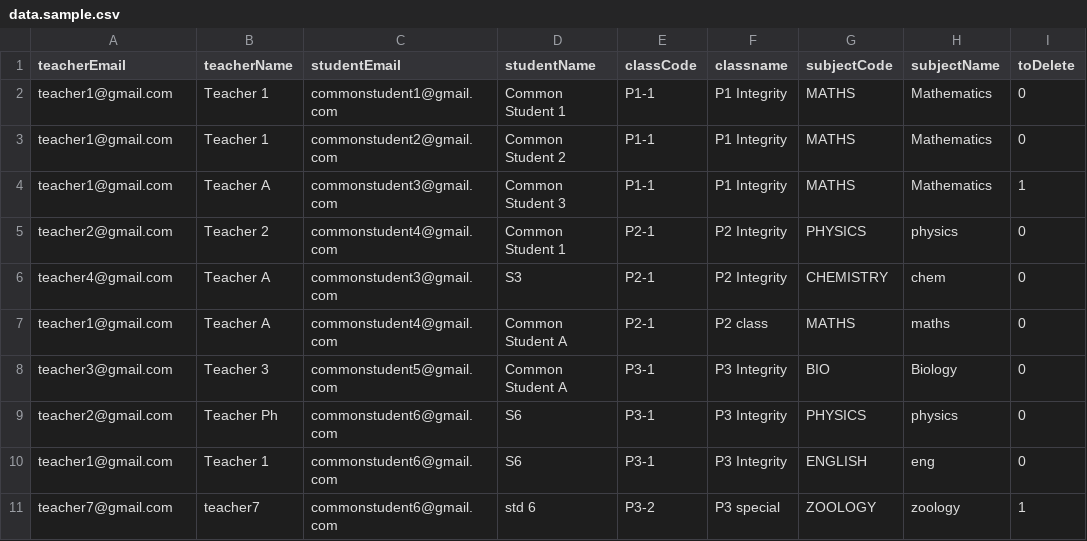
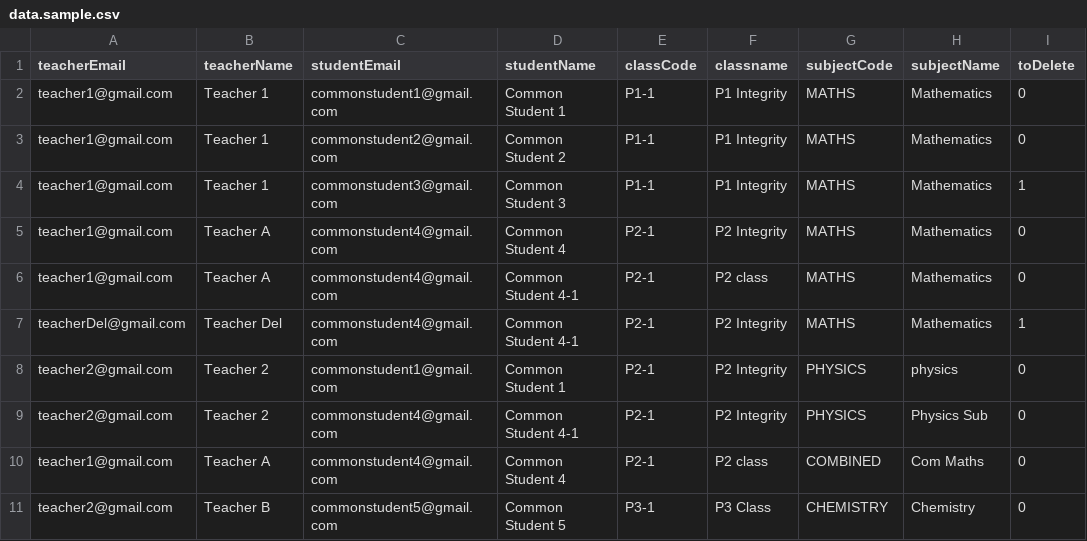
Before and after one commit to AchiniP/admin-api, a CSV file: data.sample.csv, drawn as a sheet.

Commit message:
feat(api-impl): changed sample csv to cover more tests

```diff
--- a/data.sample.csv
+++ b/data.sample.csv
@@ -3,9 +3,9 @@ teacher1@gmail.com,Teacher 1,commonstudent1@gmail.com,Common Student 1,P1-1,P1 I
 teacher1@gmail.com,Teacher 1,commonstudent2@gmail.com,Common Student 2,P1-1,P1 Integrity,MATHS,Mathematics,0
-teacher1@gmail.com,Teacher A,commonstudent3@gmail.com,Common Student 3,P1-1,P1 Integrity,MATHS,Mathematics,1
-teacher2@gmail.com,Teacher 2,commonstudent4@gmail.com,Common Student 1,P2-1,P2 Integrity,PHYSICS,physics,0
-teacher4@gmail.com,Teacher A,commonstudent3@gmail.com,S3,P2-1,P2 Integrity,CHEMISTRY,chem,0
-teacher1@gmail.com,Teacher A,commonstudent4@gmail.com,Common Student A,P2-1,P2 class,MATHS,maths,0
-teacher3@gmail.com,Teacher 3,commonstudent5@gmail.com,Common Student A,P3-1,P3 Integrity,BIO,Biology,0
-teacher2@gmail.com,Teacher Ph,commonstudent6@gmail.com,S6,P3-1,P3 Integrity,PHYSICS,physics,0
-teacher1@gmail.com,Teacher 1,commonstudent6@gmail.com,S6,P3-1,P3 Integrity,ENGLISH,eng,0
-teacher7@gmail.com,teacher7,commonstudent6@gmail.com,std 6,P3-2,P3 special,ZOOLOGY,zoology,1
+teacher1@gmail.com,Teacher 1,commonstudent3@gmail.com,Common Student 3,P1-1,P1 Integrity,MATHS,Mathematics,1
+teacher1@gmail.com,Teacher A,commonstudent4@gmail.com,Common Student 4,P2-1,P2 Integrity,MATHS,Mathematics,0
+teacher1@gmail.com,Teacher A,commonstudent4@gmail.com,Common Student 4-1,P2-1,P2 class,MATHS,Mathematics,0
+teacherDel@gmail.com,Teacher Del,commonstudent4@gmail.com,Common Student 4-1,P2-1,P2 Integrity,MATHS,Mathematics,1
+teacher2@gmail.com,Teacher 2,commonstudent1@gmail.com,Common Student 1,P2-1,P2 Integrity,PHYSICS,physics,0
+teacher2@gmail.com,Teacher 2,commonstudent4@gmail.com,Common Student 4-1,P2-1,P2 Integrity,PHYSICS,Physics Sub,0
+teacher1@gmail.com,Teacher A,commonstudent4@gmail.com,Common Student 4,P2-1,P2 class,COMBINED,Com Maths,0
+teacher2@gmail.com,Teacher B,commonstudent5@gmail.com,Common Student 5,P3-1,P3 Class,CHEMISTRY,Chemistry,0
```
